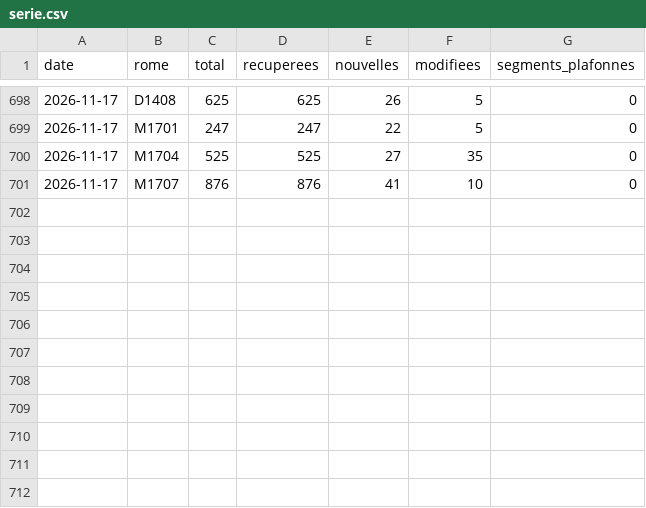
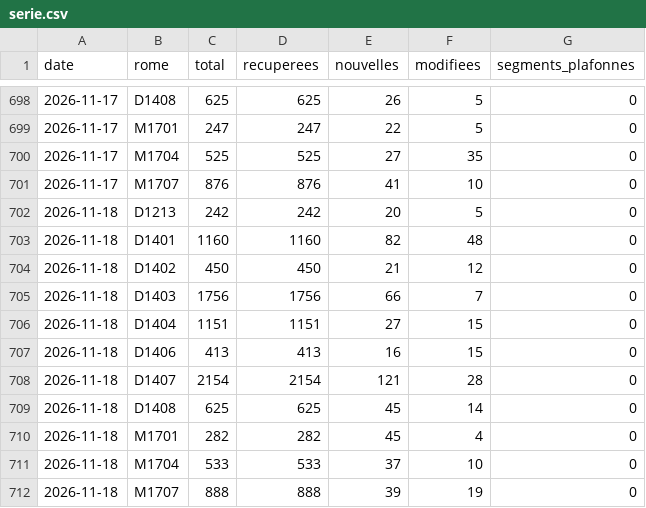
Before and after one commit to MaelLozachmeur/assistant-commercial-v2, a CSV file: data/serie.csv, drawn as a sheet; only a part is shown, gaps mark what is left out.

```diff
--- a/data/serie.csv
+++ b/data/serie.csv
@@ -701 +701,12 @@ date,rome,total,recuperees,nouvelles,modifiees,segments_plafonnes
 2026-11-17,M1707,876,876,41,10,0
+2026-11-18,D1213,242,242,20,5,0
+2026-11-18,D1401,1160,1160,82,48,0
+2026-11-18,D1402,450,450,21,12,0
+2026-11-18,D1403,1756,1756,66,7,0
+2026-11-18,D1404,1151,1151,27,15,0
+2026-11-18,D1406,413,413,16,15,0
+2026-11-18,D1407,2154,2154,121,28,0
+2026-11-18,D1408,625,625,45,14,0
+2026-11-18,M1701,282,282,45,4,0
+2026-11-18,M1704,533,533,37,10,0
+2026-11-18,M1707,888,888,39,19,0
```
Also changed, not shown: 15 other files.
